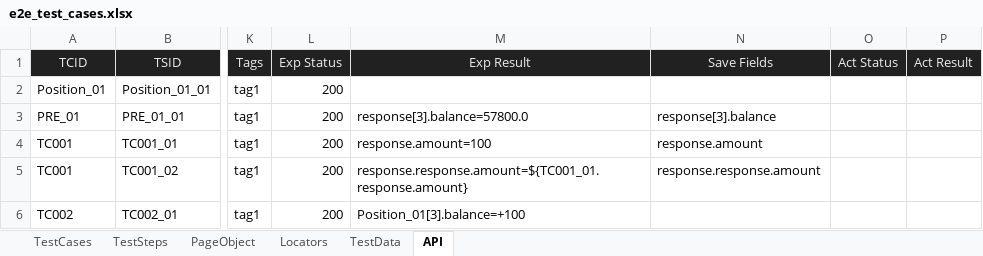
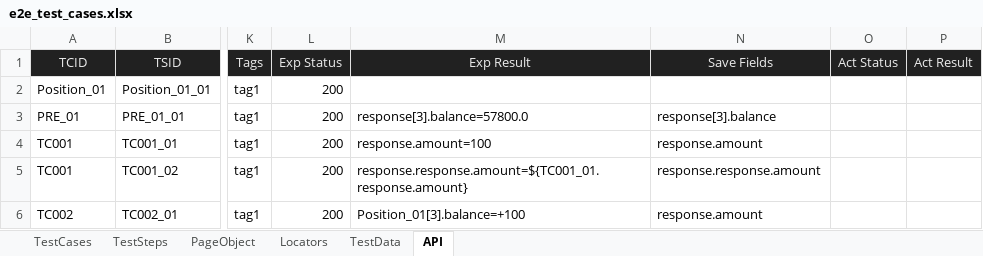
Before and after one commit to huangsx0213/e2e_test_framework, an Excel workbook: test_cases/e2e_test_cases.xlsx, sheet API, drawn as a sheet; only a part is shown, gaps mark what is left out; values as stored, in another font and other column widths than the file's, no borders; the diff names each change by its address in the sheet, - before the commit and + after, or states it on an @@ line.

```diff
--- a/test_cases/e2e_test_cases.xlsx (sheet API)
+++ b/test_cases/e2e_test_cases.xlsx (sheet API)
-N6 (Save Fields): (empty)
+N6 (Save Fields): response.amount
```
Also changed, not shown: test_cases/api_test_cases.xlsx.
